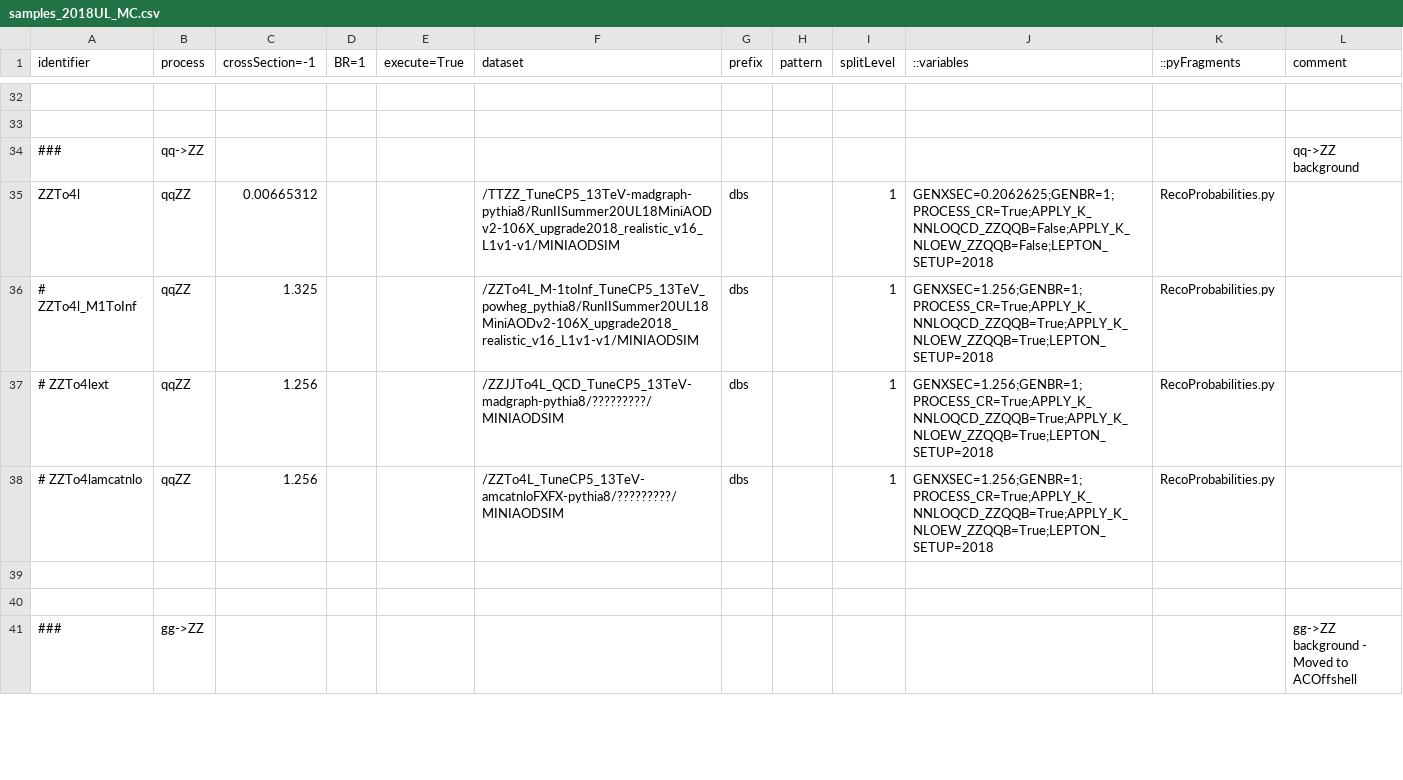
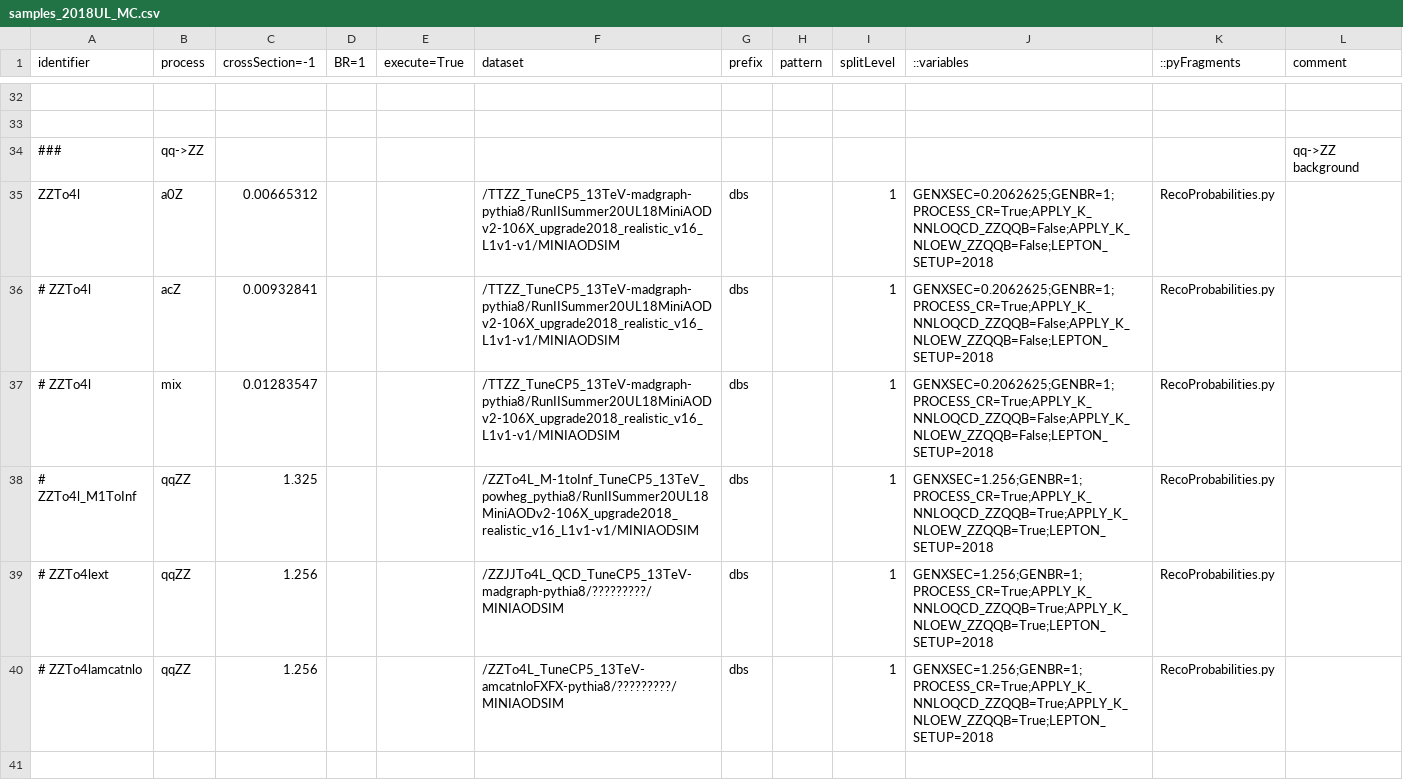
Before and after one commit to bellan/VVXAnalysis, a CSV file: Producers/python/samples_2018UL_MC.csv, drawn as a sheet; only a part is shown, gaps mark what is left out; the shorter side is filled out with more unchanged rows.

```diff
--- a/Producers/python/samples_2018UL_MC.csv
+++ b/Producers/python/samples_2018UL_MC.csv
@@ -34,3 +34,5 @@ identifier,process,crossSection=-1,BR=1,execute=True,dataset,prefix,pattern,spli
 ###,qq->ZZ,,,,,,,,,,qq->ZZ background
-ZZTo4l,qqZZ,0.00665312,,,/TTZZ_TuneCP5_13TeV-madgraph-pythia8/RunIISummer20UL18MiniAODv2-106X_upgrade2018_realistic_v16_L1v1-v1/MINIAODSIM,dbs,,1,GENXSEC=0.2062625;GENBR=1;PROCESS_CR=True;APPLY_K_NNLOQCD_ZZQQB=False;APPLY_K_NLOEW_ZZQQB=False;LEPTON_SETUP=2018,RecoProbabilities.py,
+ZZTo4l,a0Z,0.00665312,,,/TTZZ_TuneCP5_13TeV-madgraph-pythia8/RunIISummer20UL18MiniAODv2-106X_upgrade2018_realistic_v16_L1v1-v1/MINIAODSIM,dbs,,1,GENXSEC=0.2062625;GENBR=1;PROCESS_CR=True;APPLY_K_NNLOQCD_ZZQQB=False;APPLY_K_NLOEW_ZZQQB=False;LEPTON_SETUP=2018,RecoProbabilities.py,
+# ZZTo4l,acZ,0.00932841,,,/TTZZ_TuneCP5_13TeV-madgraph-pythia8/RunIISummer20UL18MiniAODv2-106X_upgrade2018_realistic_v16_L1v1-v1/MINIAODSIM,dbs,,1,GENXSEC=0.2062625;GENBR=1;PROCESS_CR=True;APPLY_K_NNLOQCD_ZZQQB=False;APPLY_K_NLOEW_ZZQQB=False;LEPTON_SETUP=2018,RecoProbabilities.py,
+# ZZTo4l,mix,0.01283547,,,/TTZZ_TuneCP5_13TeV-madgraph-pythia8/RunIISummer20UL18MiniAODv2-106X_upgrade2018_realistic_v16_L1v1-v1/MINIAODSIM,dbs,,1,GENXSEC=0.2062625;GENBR=1;PROCESS_CR=True;APPLY_K_NNLOQCD_ZZQQB=False;APPLY_K_NLOEW_ZZQQB=False;LEPTON_SETUP=2018,RecoProbabilities.py,
 # ZZTo4l_M1ToInf,qqZZ,1.325,,,/ZZTo4L_M-1toInf_TuneCP5_13TeV_powheg_pythia8/RunIISummer20UL18MiniAODv2-106X_upgrade2018_realistic_v16_L1v1-v1/MINIAODSIM,dbs,,1,GENXSEC=1.256;GENBR=1;PROCESS_CR=True;APPLY_K_NNLOQCD_ZZQQB=True;APPLY_K_NLOEW_ZZQQB=True;LEPTON_SETUP=2018,RecoProbabilities.py,
```
Also changed, not shown: 1 other file.
